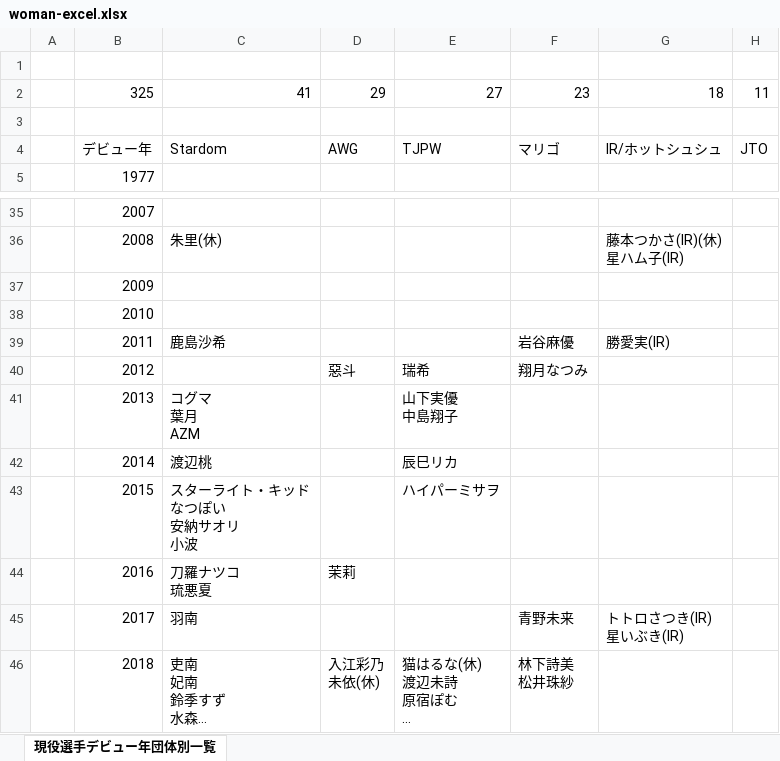
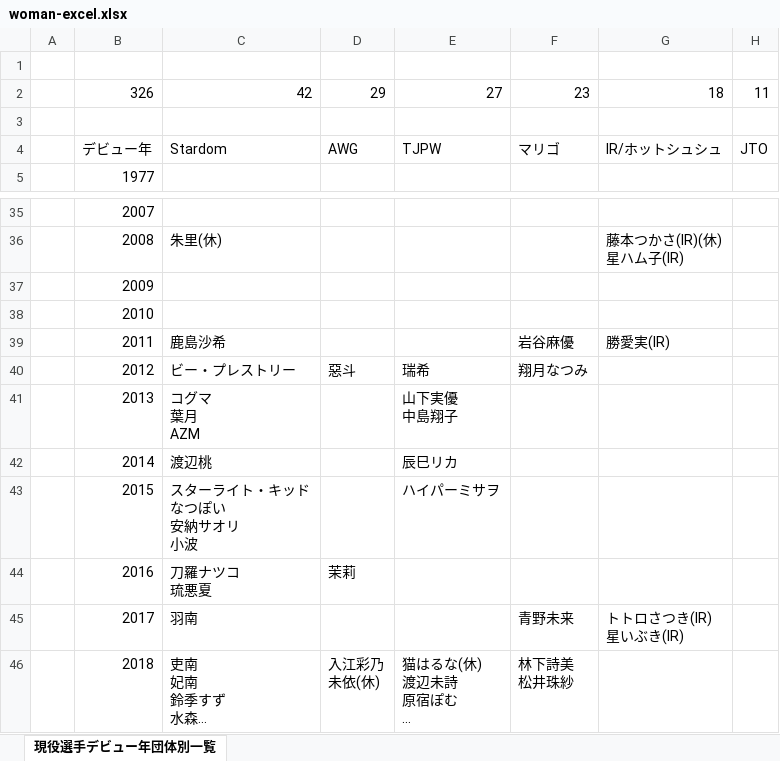
Before and after one commit to nakawankuma/joshi_wrestling_data, an Excel workbook: woman-excel.xlsx, sheet 現役選手デビュー年団体別一覧, drawn as a sheet; only a part is shown, gaps mark what is left out; long unchanged cells end in …; values as stored, in another font and other column widths than the file's, no borders; table styles not drawn; the diff names each change by its address in the sheet, - before the commit and + after, or states it on an @@ line.

```diff
--- a/woman-excel.xlsx (sheet 現役選手デビュー年団体別一覧)
+++ b/woman-excel.xlsx (sheet 現役選手デビュー年団体別一覧)
-B2: 325
+B2: 326
-C2: 41
+C2: 42
-C40: (empty)
+C40: ビー・プレストリー
```
Also changed, not shown: 1 other file.
